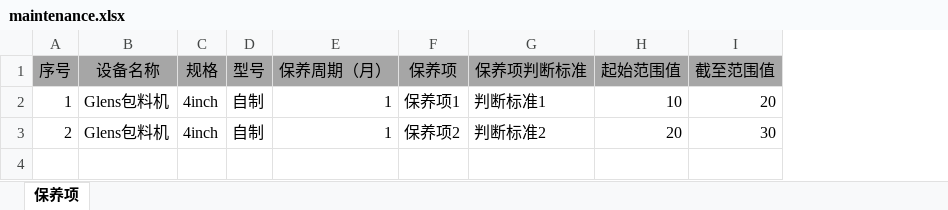
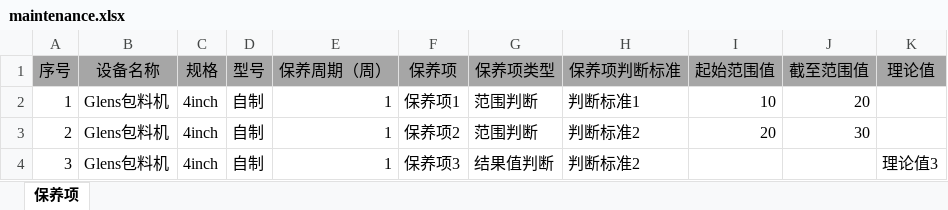
Before and after one commit to aacoptics/microservice, an Excel workbook: microservice-production/microservice-wlg-equipment/src/main/resources/excelTemplate/maintenance.xlsx, sheet 保养项, drawn as a sheet; values as stored, in another font and other column widths than the file's, no borders; the diff names each change by its address in the sheet, - before the commit and + after, or states it on an @@ line.

```diff
--- a/microservice-production/microservice-wlg-equipment/src/main/resources/excelTemplate/maintenance.xlsx (sheet 保养项)
+++ b/microservice-production/microservice-wlg-equipment/src/main/resources/excelTemplate/maintenance.xlsx (sheet 保养项)
+column G (保养项类型), rows 2-3: 范围判断 | 范围判断
+column K (理论值), empty
-E1: 保养周期（月）
+E1: 保养周期（周）
+row 4: 3 | Glens包料机 | 4inch | 自制 | 1 | 保养项3 | 结果值判断 | 判断标准2 |  |  | 理论值3
```
Also changed, not shown: microservice-production/microservice-wlg-equipment/src/main/resources/excelTemplate/inspection.xlsx, 23 other files.
